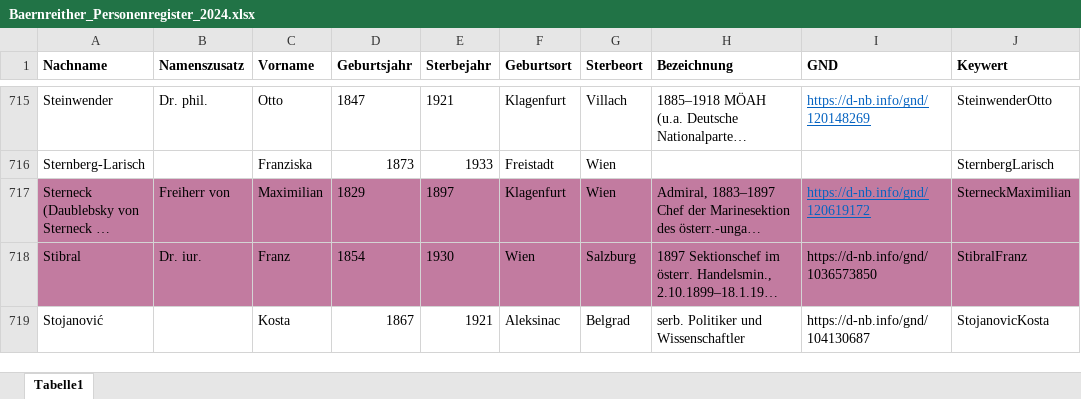
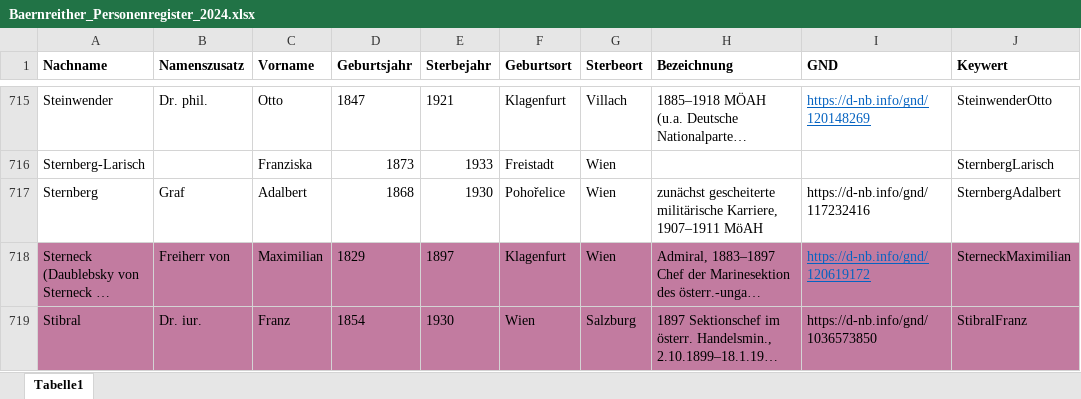
Before and after one commit to KfNGOe/baernreither-data, an Excel workbook: data/xlsx/Baernreither_Personenregister_2024.xlsx, sheet Tabelle1, drawn as a sheet; only a part is shown, gaps mark what is left out; the shorter side is filled out with more unchanged rows; long unchanged cells end in …; values as stored, in another font and other column widths than the file's, no borders; table styles not drawn; the diff names each change by its address in the sheet, - before the commit and + after, or states it on an @@ line.

```diff
--- a/data/xlsx/Baernreither_Personenregister_2024.xlsx (sheet Tabelle1)
+++ b/data/xlsx/Baernreither_Personenregister_2024.xlsx (sheet Tabelle1)
+row 717: Sternberg | Graf | Adalbert | 1868 | 1930 | Pohořelice | Wien | zunächst gescheiterte militärische Karriere, 1907–1911 MöAH | https://d-nb.info/gnd/117232416 | SternbergAdalbert
```
Also changed, not shown: data/xlsx/Baernreither_orgNames_2023.xlsx, 2 other files.
